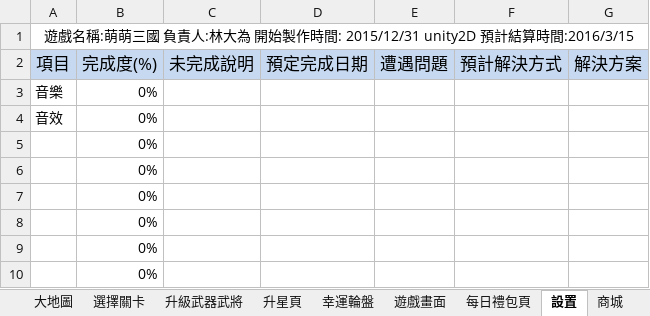
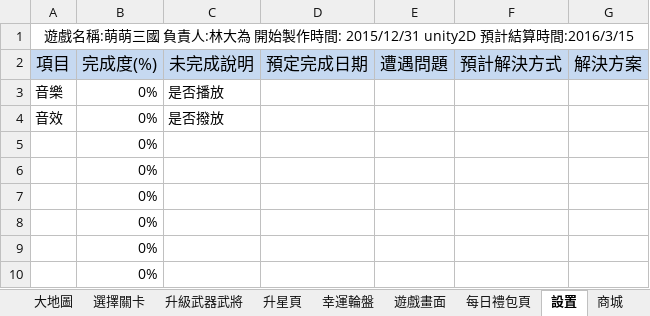
Before and after one commit to boy6074d/Wanwin_ExcelData, an Excel workbook: 萌萌三國.xlsx, sheet 設置, drawn as a sheet; only a part is shown; values as stored, in another font and other column widths than the file's, no borders; the diff names each change by its address in the sheet, - before the commit and + after, or states it on an @@ line.

```diff
--- a/萌萌三國.xlsx (sheet 設置)
+++ b/萌萌三國.xlsx (sheet 設置)
-C3 (未完成說明): (empty)
+C3 (未完成說明): 是否播放
-C4 (未完成說明): (empty)
+C4 (未完成說明): 是否撥放
```
